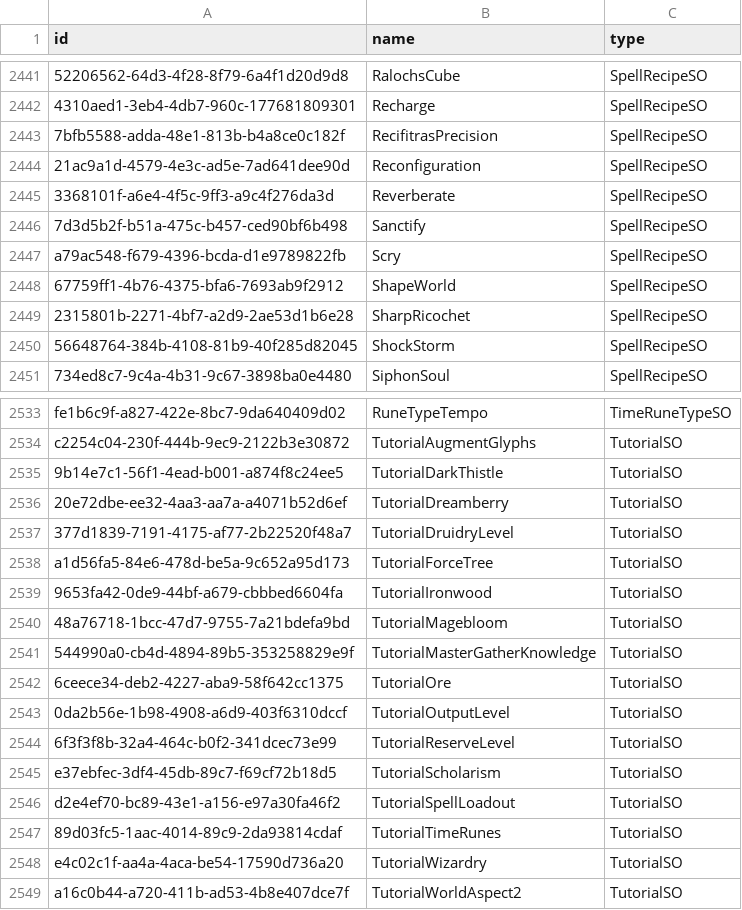
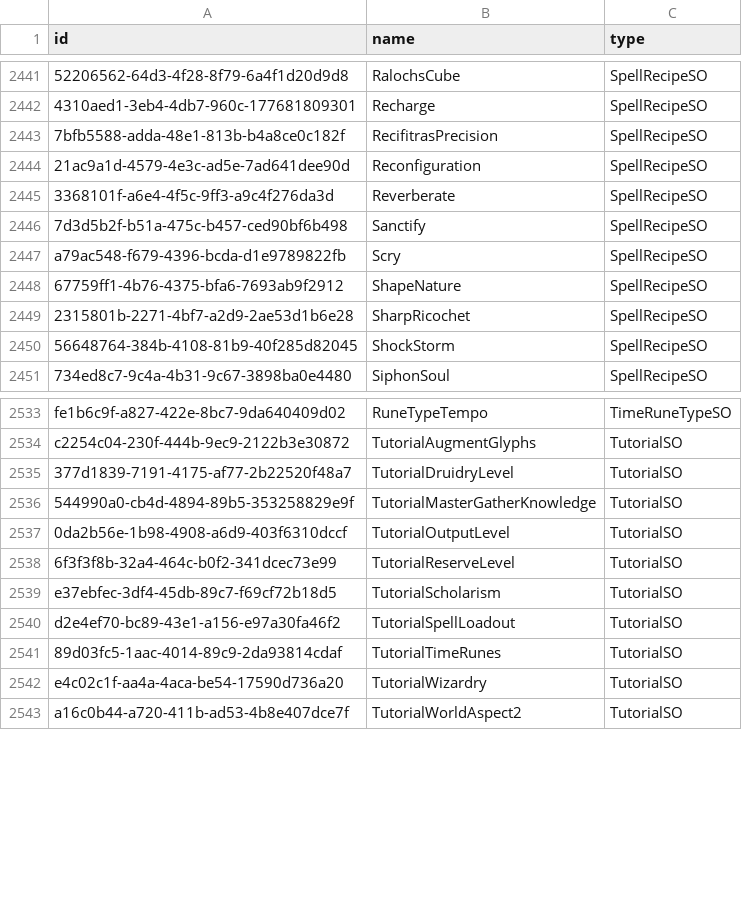
Before and after one commit to Vojow/OrbOfCreation-ModSuite, a TSV file: data/entity-mappings.tsv, drawn as a sheet; only a part is shown, gaps mark what is left out; removed rows and columns are numbered as before the commit, all else as after; the diff covers the shown part only; the diff names each change by its address in the sheet, - before the commit and + after, or states it on an @@ line.

```diff
--- a/data/entity-mappings.tsv
+++ b/data/entity-mappings.tsv
-B2448 (name): ShapeWorld
+B2448 (name): ShapeNature
-row 2535: 9b14e7c1-56f1-4ead-b001-a874f8c24ee5 | TutorialDarkThistle | TutorialSO
-row 2536: 20e72dbe-ee32-4aa3-aa7a-a4071b52d6ef | TutorialDreamberry | TutorialSO
-row 2538: a1d56fa5-84e6-478d-be5a-9c652a95d173 | TutorialForceTree | TutorialSO
-row 2539: 9653fa42-0de9-44bf-a679-cbbbed6604fa | TutorialIronwood | TutorialSO
-row 2540: 48a76718-1bcc-47d7-9755-7a21bdefa9bd | TutorialMagebloom | TutorialSO
-row 2542: 6ceece34-deb2-4227-aba9-58f642cc1375 | TutorialOre | TutorialSO
```
Also changed, not shown: 32 added rows elsewhere in this file, data/entity-display-names.tsv, data/entity-types.tsv, 13 other files.
